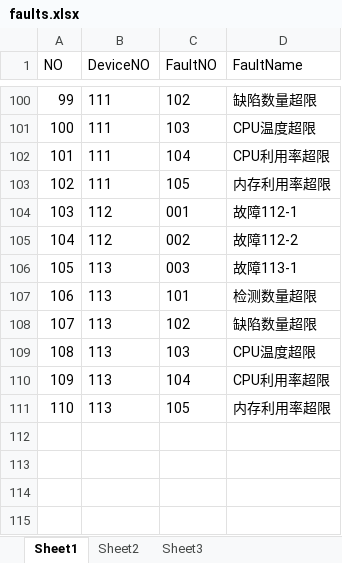
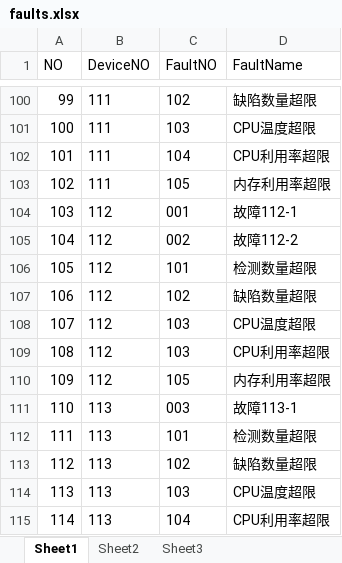
Before and after one commit to Neon2333/CloudManage, an Excel workbook: CETC/ExcelFile/newest/faults.xlsx, sheet Sheet1, drawn as a sheet; only a part is shown, gaps mark what is left out; the shorter side is filled out with more unchanged rows; values as stored, in another font and other column widths than the file's, no borders; addresses are those after the commit; the diff names each change by its address in the sheet, - before the commit and + after, or states it on an @@ line.

```diff
--- a/CETC/ExcelFile/newest/faults.xlsx (sheet Sheet1)
+++ b/CETC/ExcelFile/newest/faults.xlsx (sheet Sheet1)
+row 106: 105 | 112 | 101 | 检测数量超限
+row 107: 106 | 112 | 102 | 缺陷数量超限
+row 108: 107 | 112 | 103 | CPU温度超限
+row 109: 108 | 112 | 103 | CPU利用率超限
+row 110: 109 | 112 | 105 | 内存利用率超限
@@ column A (NO) renumbered from row 111 down @@
```
Also changed, not shown: CETC/ExcelFile/device.xlsx, 11 other files.
